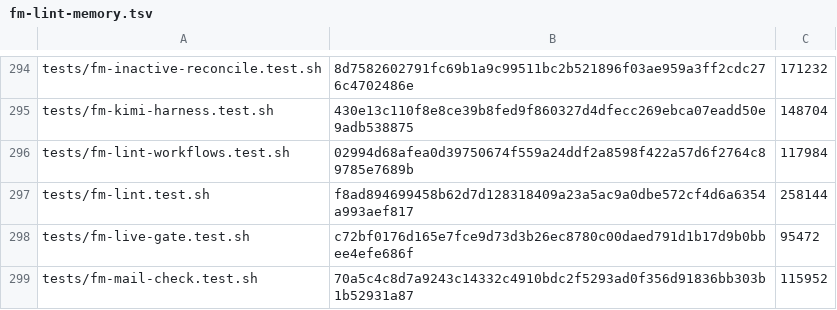
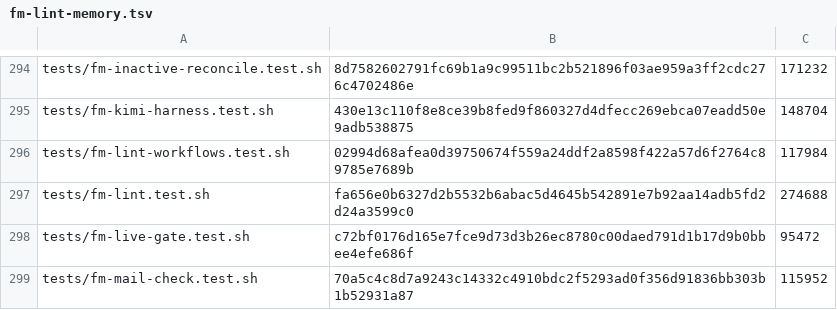
Before and after one commit to bastotec/firstmate, a TSV file: bin/fm-lint-memory.tsv, drawn as a sheet; only a part is shown, gaps mark what is left out.

Commit message:
no-mistakes(review): re-measure stale fm-lint.test.sh reservation row to fresh digest

```diff
--- a/bin/fm-lint-memory.tsv
+++ b/bin/fm-lint-memory.tsv
@@ -296,3 +296,3 @@ tests/fm-kimi-harness.test.sh	430e13c110f8e8ce39b8fed9f860327d4dfecc269ebca07ead
 tests/fm-lint-workflows.test.sh	02994d68afea0d39750674f559a24ddf2a8598f422a57d6f2764c89785e7689b	117984
-tests/fm-lint.test.sh	f8ad894699458b62d7d128318409a23a5ac9a0dbe572cf4d6a6354a993aef817	258144
+tests/fm-lint.test.sh	fa656e0b6327d2b5532b6abac5d4645b542891e7b92aa14adb5fd2d24a3599c0	274688
 tests/fm-live-gate.test.sh	c72bf0176d165e7fce9d73d3b26ec8780c00daed791d1b17d9b0bbee4efe686f	95472
```
